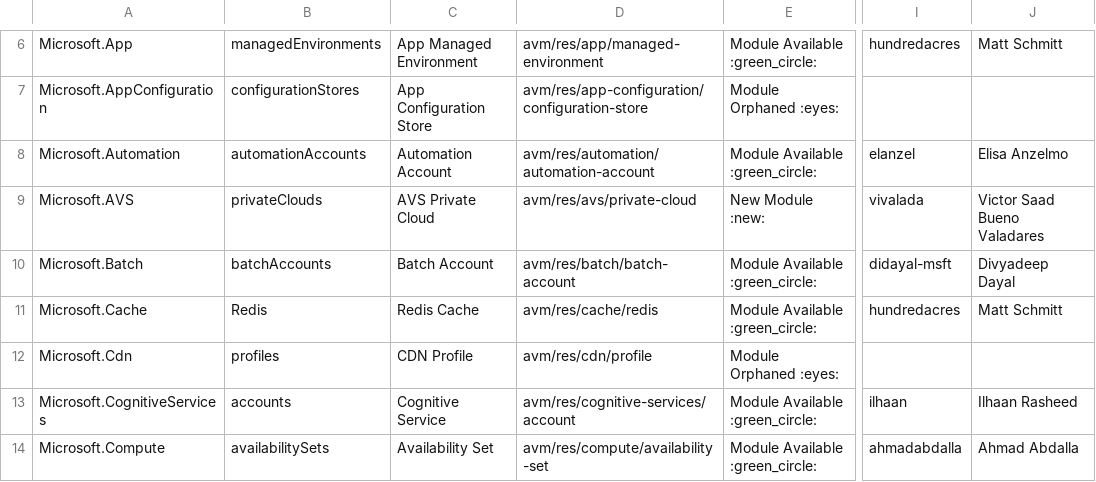
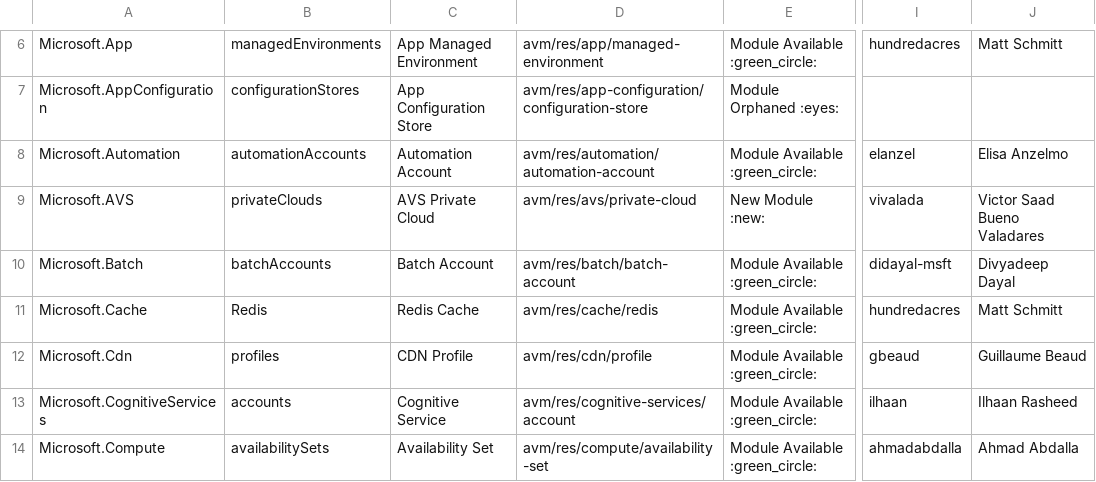
Before and after one commit to Azure/Azure-Verified-Modules, a CSV file: docs/static/module-indexes/BicepResourceModules.csv, drawn as a sheet; only a part is shown, gaps mark what is left out; the diff covers the shown part only; the diff names each change by its address in the sheet, - before the commit and + after, or states it on an @@ line.

Commit message:
Bicep module index updates

```diff
--- a/docs/static/module-indexes/BicepResourceModules.csv
+++ b/docs/static/module-indexes/BicepResourceModules.csv
-E12: Module Orphaned :eyes:
+E12: Module Available :green_circle:
-I12: (empty)
+I12: gbeaud
-J12: (empty)
+J12: Guillaume Beaud
```
Also changed, not shown: 1 added row and 2 edited cells elsewhere in this file, docs/static/module-indexes/BicepPatternModules.csv.
